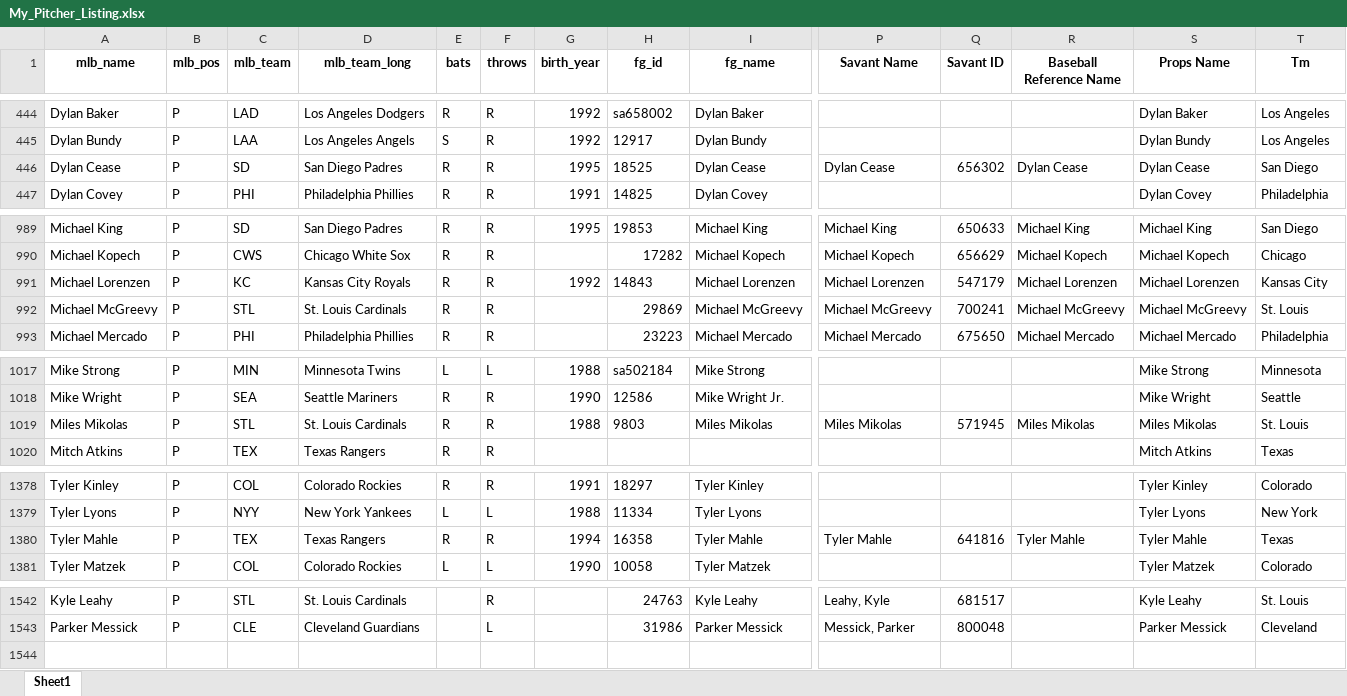
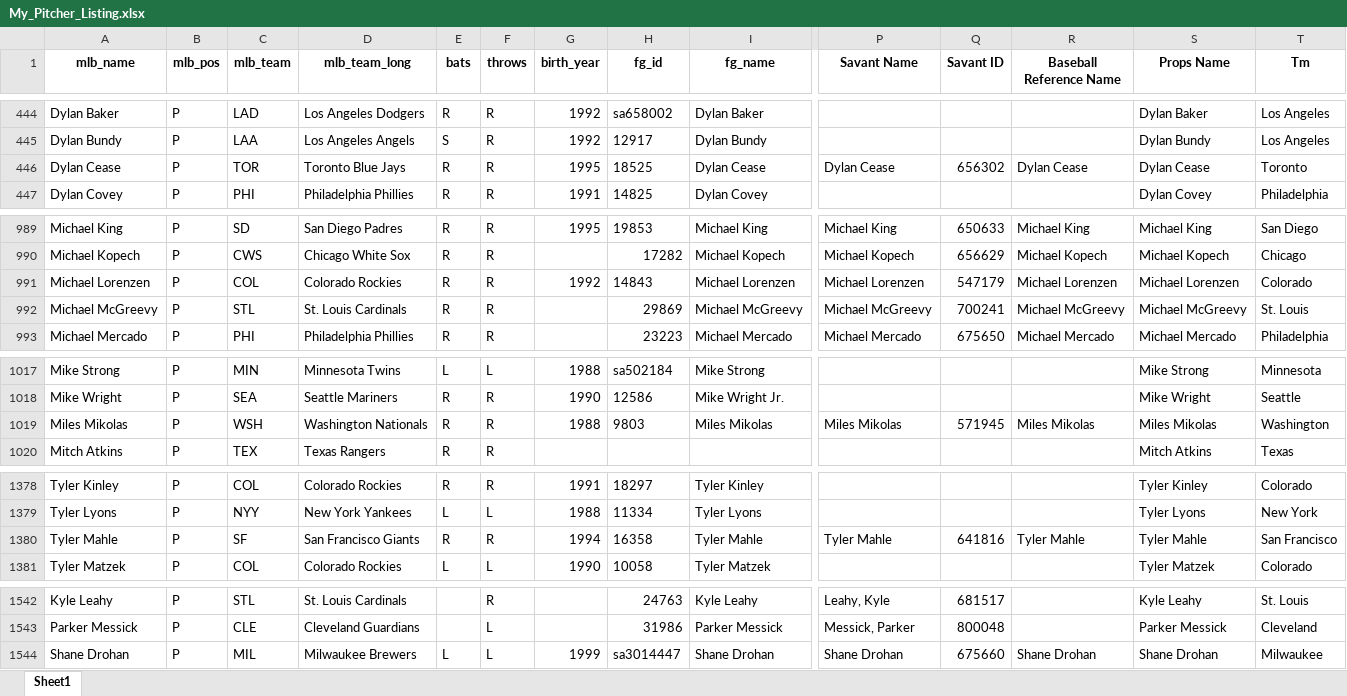
Before and after one commit to mtdewrocks/sports-analytics, an Excel workbook: backend/data/mlb/My_Pitcher_Listing.xlsx, sheet Sheet1, drawn as a sheet; only a part is shown, gaps mark what is left out; values as stored, in another font and other column widths than the file's, no borders; rows hold the shown columns only; the diff names each change by its address in the sheet, - before the commit and + after, or states it on an @@ line.

```diff
--- a/backend/data/mlb/My_Pitcher_Listing.xlsx (sheet Sheet1)
+++ b/backend/data/mlb/My_Pitcher_Listing.xlsx (sheet Sheet1)
-C446 (mlb_team): SD
+C446 (mlb_team): TOR
-D446 (mlb_team_long): San Diego Padres
+D446 (mlb_team_long): Toronto Blue Jays
-T446 (Tm): San Diego
+T446 (Tm): Toronto
-C991 (mlb_team): KC
+C991 (mlb_team): COL
-D991 (mlb_team_long): Kansas City Royals
+D991 (mlb_team_long): Colorado Rockies
-T991 (Tm): Kansas City
+T991 (Tm): Colorado
-C1019 (mlb_team): STL
+C1019 (mlb_team): WSH
-D1019 (mlb_team_long): St. Louis Cardinals
+D1019 (mlb_team_long): Washington Nationals
-T1019 (Tm): St. Louis
+T1019 (Tm): Washington
-C1380 (mlb_team): TEX
+C1380 (mlb_team): SF
-D1380 (mlb_team_long): Texas Rangers
+D1380 (mlb_team_long): San Francisco Giants
-T1380 (Tm): Texas
+T1380 (Tm): San Francisco
+row 1544: Shane Drohan | P | MIL | Milwaukee Brewers | L | L | 1999 | sa3014447 | Shane Drohan | Shane Drohan | 675660 | Shane Drohan | Shane Drohan | Milwaukee
```
Also changed, not shown: backend/data/mlb/Combined_Daily_Data.xlsx, backend/data/mlb/My_Hitter_Listing.xlsx, 32 other files.
